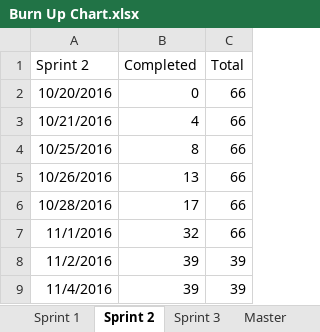
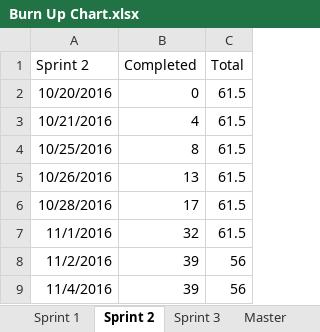
Before and after one commit to sqelliott/NeatTabs, an Excel workbook: docs/Burn Up Charts/Burn Up Chart.xlsx, sheet Sprint 2, drawn as a sheet; values as stored, in another font and other column widths than the file's, no borders; charts and pictures not drawn; the diff names each change by its address in the sheet, - before the commit and + after, or states it on an @@ line.

```diff
--- a/docs/Burn Up Charts/Burn Up Chart.xlsx (sheet Sprint 2)
+++ b/docs/Burn Up Charts/Burn Up Chart.xlsx (sheet Sprint 2)
-C2:C7 (Total): 66
+C2:C7 (Total): 61.5
-C8:C9 (Total): 39
+C8:C9 (Total): 56
```
Also changed, not shown: sheet Master, sheet Sprint 3, charts or pictures, 2 other files.
